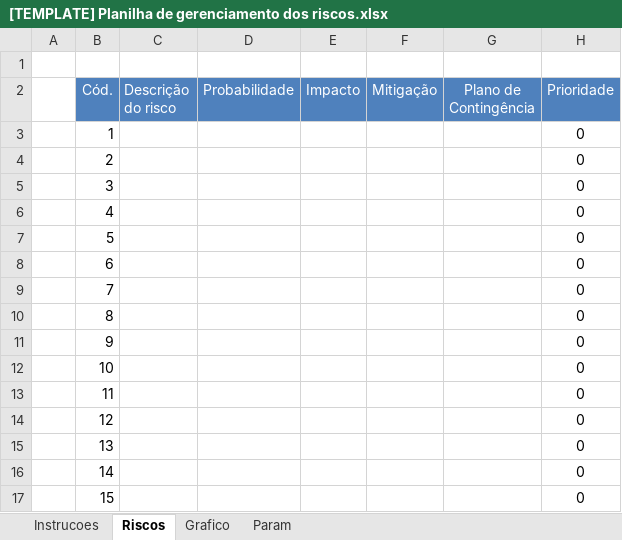
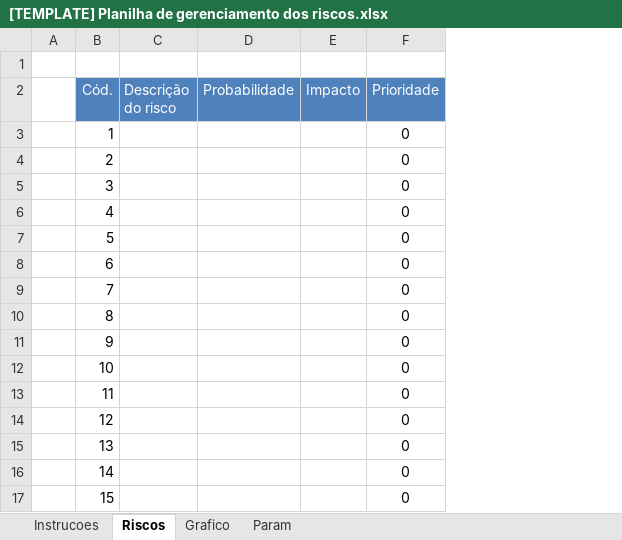
Before and after one commit to SaladaDeFrutas/Pitanga, an Excel workbook: 1-Gerência/1.04-Qualidade de Software/Definição Processo-Grupo3/Templates/Gerência de Projeto/[TEMPLATE] Planilha de gerenciamento dos riscos.xlsx, sheet Riscos, drawn as a sheet; values as stored, in another font and other column widths than the file's, no borders; conditional formats not drawn; the diff names each change by its address in the sheet, - before the commit and + after, or states it on an @@ line.

Commit message:
Mudanças no plano de projeto e configuração conforme a solicitação #17

```diff
--- a/1-Gerência/1.04-Qualidade de Software/Definição Processo-Grupo3/Templates/Gerência de Projeto/[TEMPLATE] Planilha de gerenciamento dos riscos.xlsx (sheet Riscos)
+++ b/1-Gerência/1.04-Qualidade de Software/Definição Processo-Grupo3/Templates/Gerência de Projeto/[TEMPLATE] Planilha de gerenciamento dos riscos.xlsx (sheet Riscos)
-column F (Mitigação), empty
-column G (Plano de Contingência), empty
```
Also changed, not shown: sheet Grafico, 3 other files.
